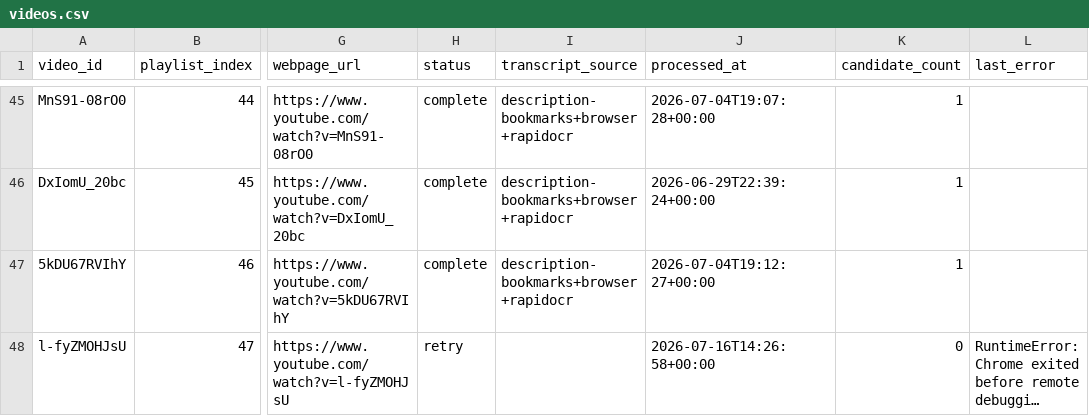
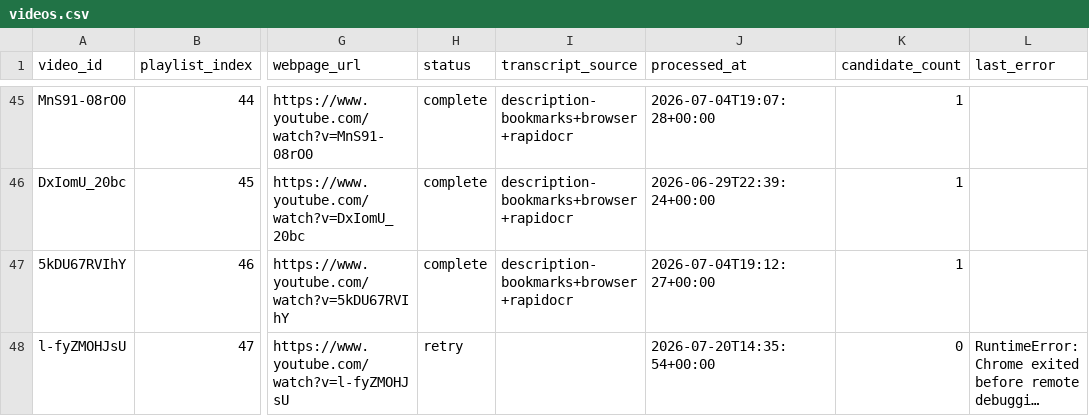
Before and after one commit to SirPoonga/command-zone-you-rock, a CSV file: data/videos.csv, drawn as a sheet; only a part is shown, gaps mark what is left out; long unchanged cells end in …; the diff covers the shown part only; the diff names each change by its address in the sheet, - before the commit and + after, or states it on an @@ line.

```diff
--- a/data/videos.csv
+++ b/data/videos.csv
-J48 (processed_at): 2026-07-16T14:26:58+00:00
+J48 (processed_at): 2026-07-20T14:35:54+00:00
```
Also changed, not shown: 1 added row and 3 edited cells elsewhere in this file.
